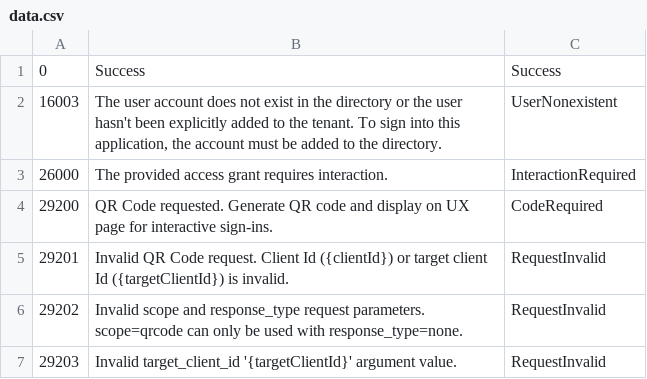
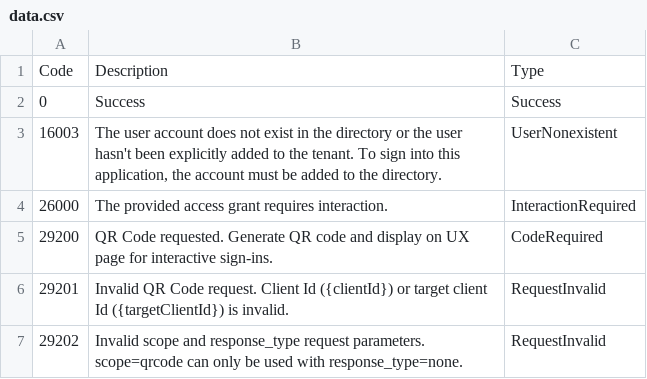
Before and after one commit to egrzeszczak/kql, a CSV file: resources/Entra-Error-Codes/data.csv, drawn as a sheet; only a part is shown; the shorter side is filled out with more unchanged rows; the diff names each change by its address in the sheet, - before the commit and + after, or states it on an @@ line.

Commit message:
fix csv header

```diff
--- a/resources/Entra-Error-Codes/data.csv
+++ b/resources/Entra-Error-Codes/data.csv
+row 1: Code | Description | Type
```
